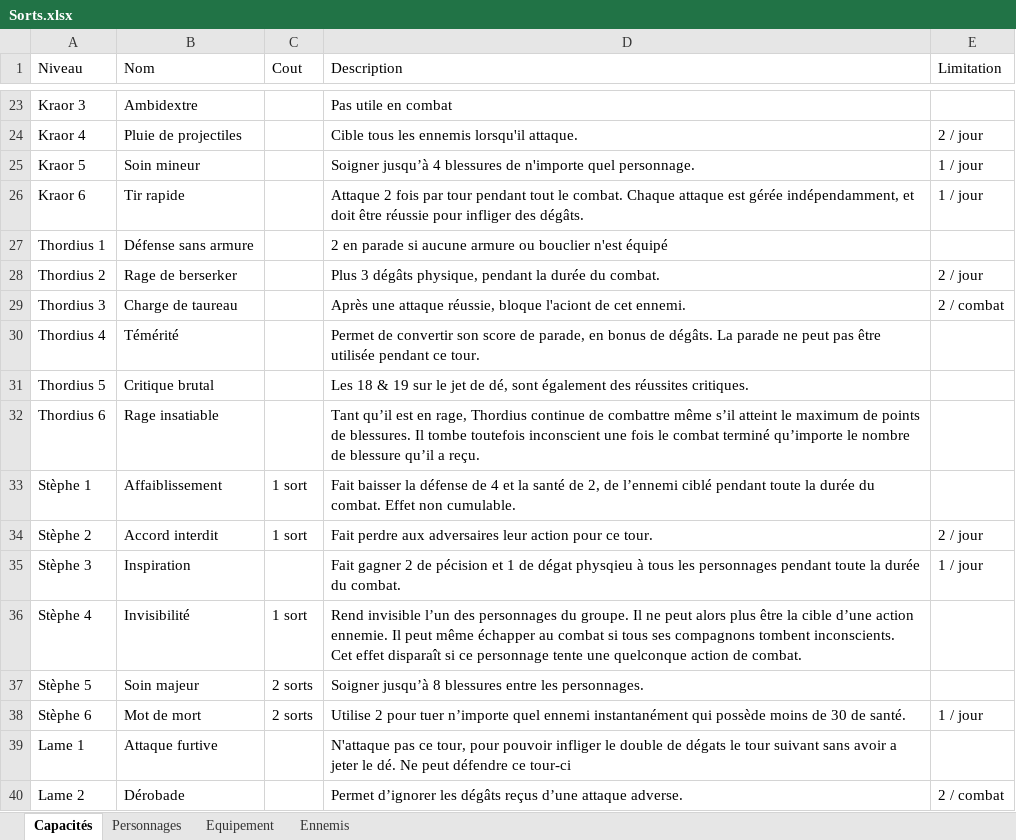
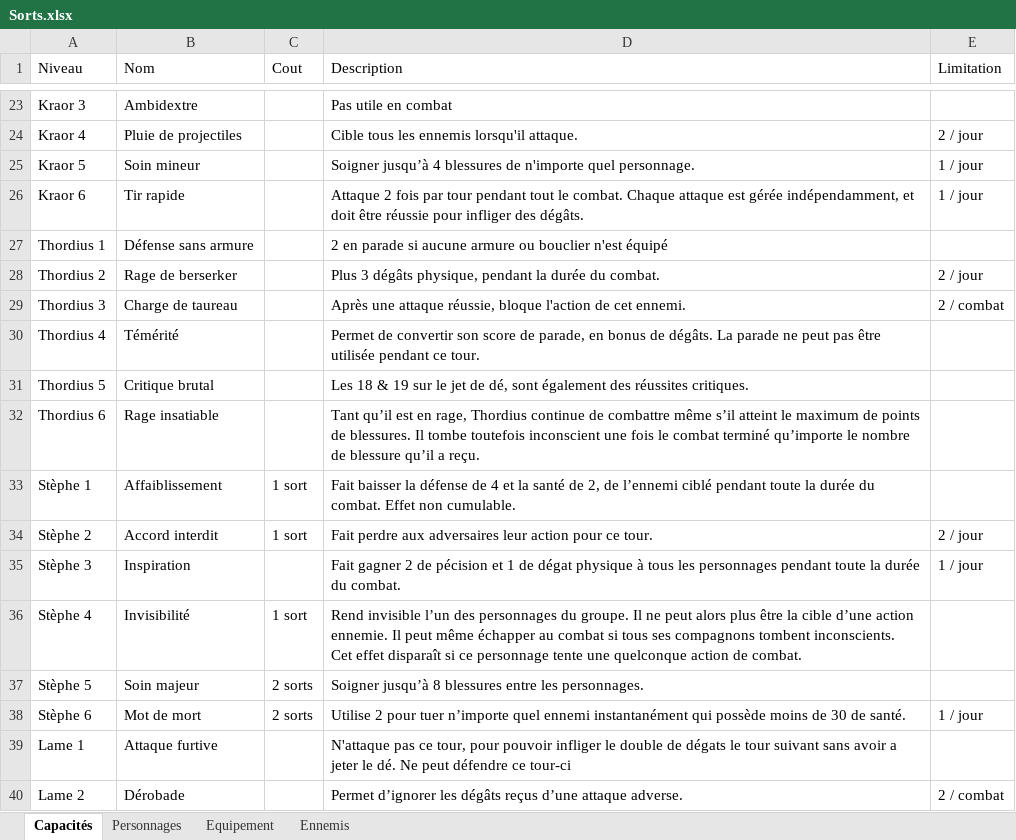
Before and after one commit to christophebidouj/periples-public, an Excel workbook: data/Sorts.xlsx, sheet Capacités, drawn as a sheet; only a part is shown, gaps mark what is left out; values as stored, in another font and other column widths than the file's, no borders; the diff names each change by its address in the sheet, - before the commit and + after, or states it on an @@ line.

```diff
--- a/data/Sorts.xlsx (sheet Capacités)
+++ b/data/Sorts.xlsx (sheet Capacités)
-D29 (Description): …réussie, bloque l'aciont de cet…
+D29 (Description): …réussie, bloque l'action de cet…
-D35 (Description): …de dégat physqieu à tous…
+D35 (Description): …de dégat physique à tous…
```
Also changed, not shown: 6 other files.
